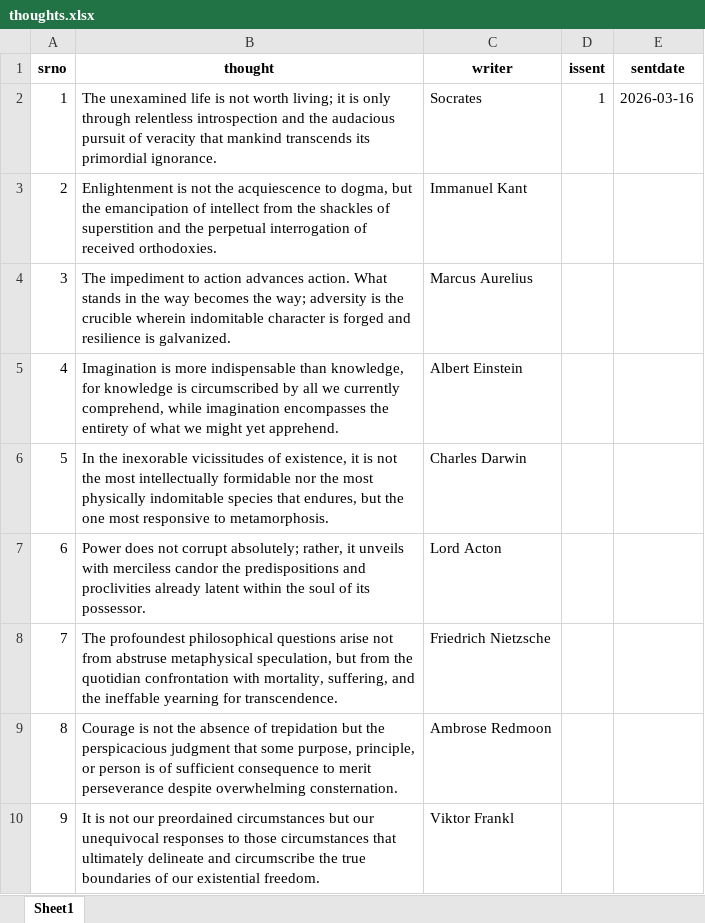
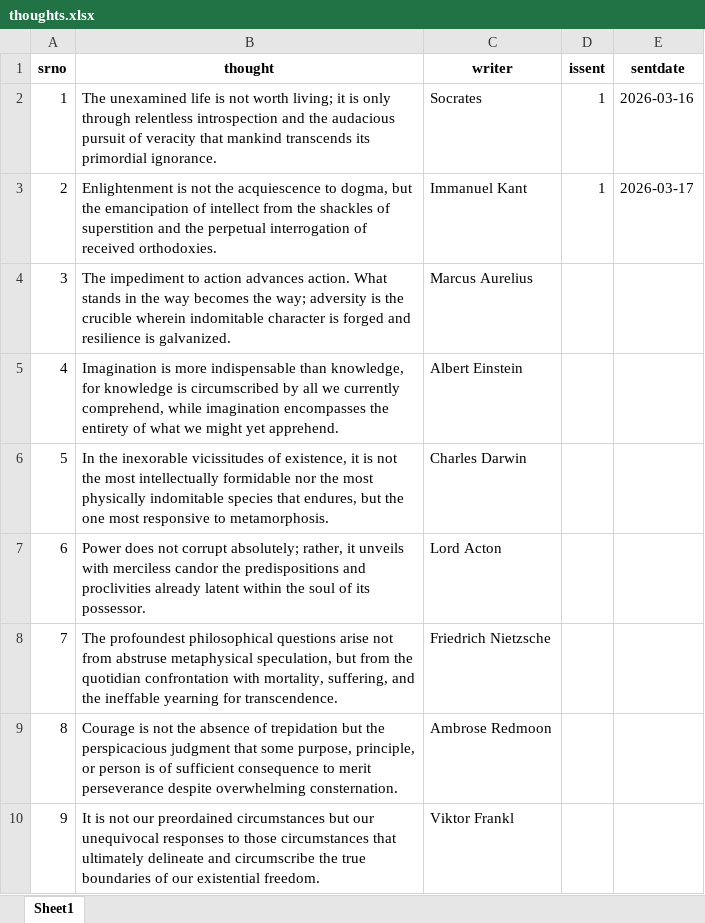
Before and after one commit to TheDevShivansh01/ShivHelperSpoken, an Excel workbook: UserScore/thoughts.xlsx, sheet Sheet1, drawn as a sheet; only a part is shown; values as stored, in another font and other column widths than the file's, no borders; the diff names each change by its address in the sheet, - before the commit and + after, or states it on an @@ line.

```diff
--- a/UserScore/thoughts.xlsx (sheet Sheet1)
+++ b/UserScore/thoughts.xlsx (sheet Sheet1)
-D3 (issent): (empty)
+D3 (issent): 1
-E3 (sentdate): (empty)
+E3 (sentdate): 2026-03-17
```
Also changed, not shown: UserScore/RegisteredGroups.xlsx, UserScore/translationpracticescore.xlsx, 2 other files.
